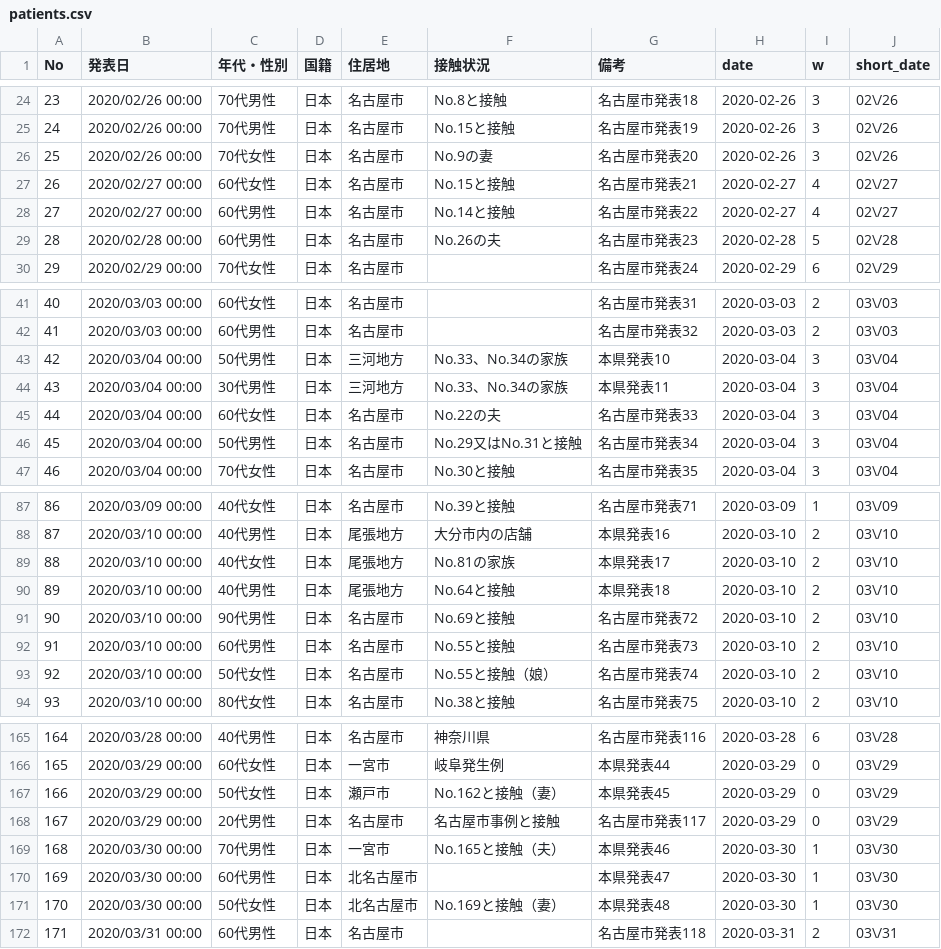
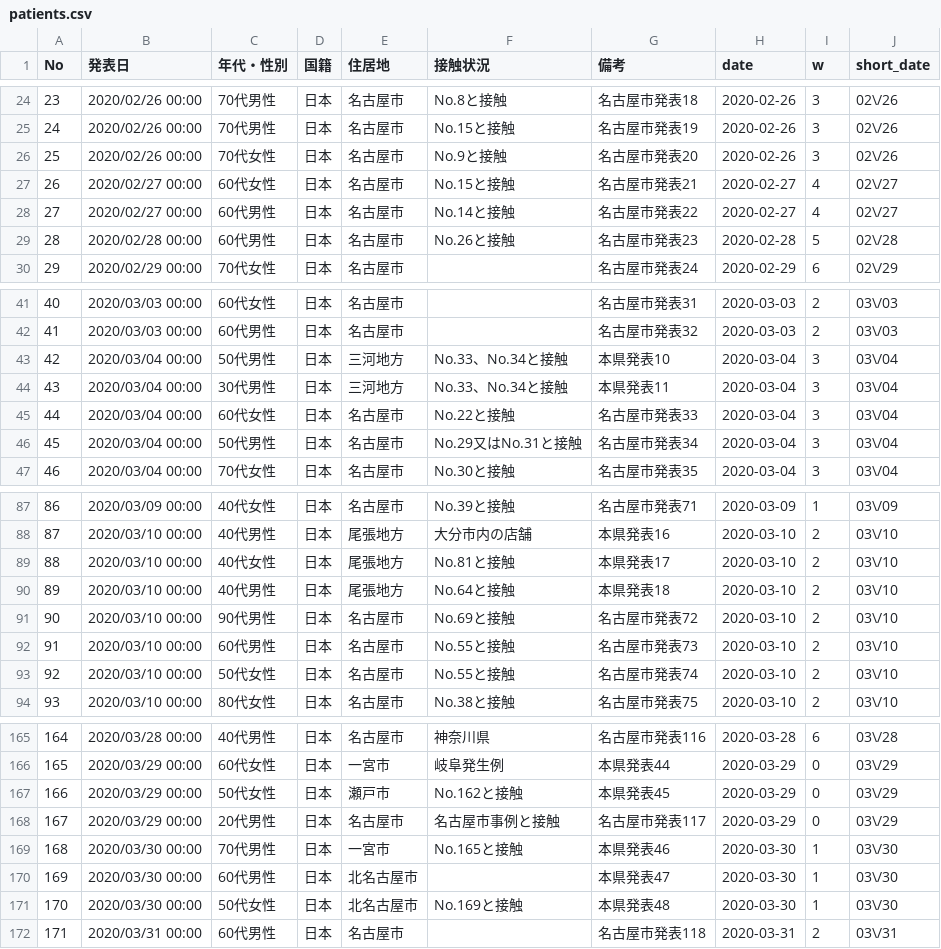
Before and after one commit to yoshitaka7/covid19, a CSV file: patients.csv, drawn as a sheet; only a part is shown, gaps mark what is left out; the diff covers the shown part only.

```diff
--- a/patients.csv
+++ b/patients.csv
@@ -25,6 +25,6 @@ No,発表日,年代・性別,国籍,住居地,接触状況,備考,date,w,short_d
 24,2020/02/26 00:00,70代男性,日本,名古屋市,No.15と接触,名古屋市発表19,2020-02-26,3,02\/26
-25,2020/02/26 00:00,70代女性,日本,名古屋市,No.9の妻,名古屋市発表20,2020-02-26,3,02\/26
+25,2020/02/26 00:00,70代女性,日本,名古屋市,No.9と接触,名古屋市発表20,2020-02-26,3,02\/26
 26,2020/02/27 00:00,60代女性,日本,名古屋市,No.15と接触,名古屋市発表21,2020-02-27,4,02\/27
 27,2020/02/27 00:00,60代男性,日本,名古屋市,No.14と接触,名古屋市発表22,2020-02-27,4,02\/27
-28,2020/02/28 00:00,60代男性,日本,名古屋市,No.26の夫,名古屋市発表23,2020-02-28,5,02\/28
+28,2020/02/28 00:00,60代男性,日本,名古屋市,No.26と接触,名古屋市発表23,2020-02-28,5,02\/28
 29,2020/02/29 00:00,70代女性,日本,名古屋市,,名古屋市発表24,2020-02-29,6,02\/29
@@ -42,5 +42,5 @@ No,発表日,年代・性別,国籍,住居地,接触状況,備考,date,w,short_d
 41,2020/03/03 00:00,60代男性,日本,名古屋市,,名古屋市発表32,2020-03-03,2,03\/03
-42,2020/03/04 00:00,50代男性,日本,三河地方,No.33、No.34の家族,本県発表10,2020-03-04,3,03\/04
-43,2020/03/04 00:00,30代男性,日本,三河地方,No.33、No.34の家族,本県発表11,2020-03-04,3,03\/04
-44,2020/03/04 00:00,60代女性,日本,名古屋市,No.22の夫,名古屋市発表33,2020-03-04,3,03\/04
+42,2020/03/04 00:00,50代男性,日本,三河地方,No.33、No.34と接触,本県発表10,2020-03-04,3,03\/04
+43,2020/03/04 00:00,30代男性,日本,三河地方,No.33、No.34と接触,本県発表11,2020-03-04,3,03\/04
+44,2020/03/04 00:00,60代女性,日本,名古屋市,No.22と接触,名古屋市発表33,2020-03-04,3,03\/04
 45,2020/03/04 00:00,50代男性,日本,名古屋市,No.29又はNo.31と接触,名古屋市発表34,2020-03-04,3,03\/04
@@ -88,3 +88,3 @@ No,発表日,年代・性別,国籍,住居地,接触状況,備考,date,w,short_d
 87,2020/03/10 00:00,40代男性,日本,尾張地方,大分市内の店舗,本県発表16,2020-03-10,2,03\/10
-88,2020/03/10 00:00,40代女性,日本,尾張地方,No.81の家族,本県発表17,2020-03-10,2,03\/10
+88,2020/03/10 00:00,40代女性,日本,尾張地方,No.81と接触,本県発表17,2020-03-10,2,03\/10
 89,2020/03/10 00:00,40代男性,日本,尾張地方,No.64と接触,本県発表18,2020-03-10,2,03\/10
@@ -92,3 +92,3 @@ No,発表日,年代・性別,国籍,住居地,接触状況,備考,date,w,short_d
 91,2020/03/10 00:00,60代男性,日本,名古屋市,No.55と接触,名古屋市発表73,2020-03-10,2,03\/10
-92,2020/03/10 00:00,50代女性,日本,名古屋市,No.55と接触（娘）,名古屋市発表74,2020-03-10,2,03\/10
+92,2020/03/10 00:00,50代女性,日本,名古屋市,No.55と接触,名古屋市発表74,2020-03-10,2,03\/10
 93,2020/03/10 00:00,80代女性,日本,名古屋市,No.38と接触,名古屋市発表75,2020-03-10,2,03\/10
@@ -166,7 +166,7 @@ No,発表日,年代・性別,国籍,住居地,接触状況,備考,date,w,short_d
 165,2020/03/29 00:00,60代女性,日本,一宮市,岐阜発生例,本県発表44,2020-03-29,0,03\/29
-166,2020/03/29 00:00,50代女性,日本,瀬⼾市,No.162と接触（妻）,本県発表45,2020-03-29,0,03\/29
+166,2020/03/29 00:00,50代女性,日本,瀬⼾市,No.162と接触,本県発表45,2020-03-29,0,03\/29
 167,2020/03/29 00:00,20代男性,日本,名古屋市,名古屋市事例と接触,名古屋市発表117,2020-03-29,0,03\/29
-168,2020/03/30 00:00,70代男性,日本,一宮市,No.165と接触（夫）,本県発表46,2020-03-30,1,03\/30
+168,2020/03/30 00:00,70代男性,日本,一宮市,No.165と接触,本県発表46,2020-03-30,1,03\/30
 169,2020/03/30 00:00,60代男性,日本,北名古屋市,,本県発表47,2020-03-30,1,03\/30
-170,2020/03/30 00:00,50代女性,日本,北名古屋市,No.169と接触（妻）,本県発表48,2020-03-30,1,03\/30
+170,2020/03/30 00:00,50代女性,日本,北名古屋市,No.169と接触,本県発表48,2020-03-30,1,03\/30
 171,2020/03/31 00:00,60代男性,日本,名古屋市,,名古屋市発表118,2020-03-31,2,03\/31
```
Also changed, not shown: 13 edited cells elsewhere in this file, inspection_persons_summary.csv, main_summary_history.csv, 3 other files.
